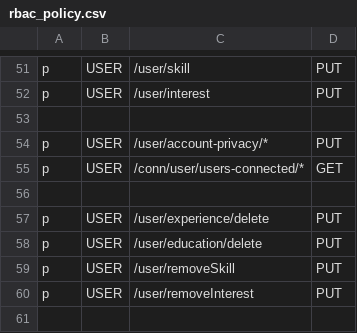
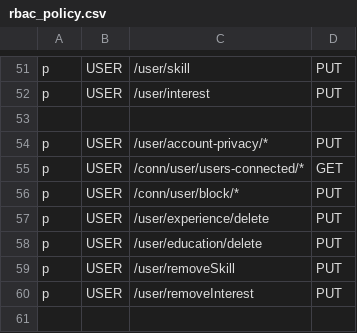
Before and after one commit to XWS-BSEP-Tim-13/Dislinkt_APIGateway, a CSV file: infrastructure/middleware/rbac_policy.csv, drawn as a sheet; only a part is shown, gaps mark what is left out.

Commit message:
Rbac changed

```diff
--- a/infrastructure/middleware/rbac_policy.csv
+++ b/infrastructure/middleware/rbac_policy.csv
@@ -55,3 +55,3 @@ p, USER, /user/account-privacy/*, PUT
 p, USER, /conn/user/users-connected/*, GET
-
+p, USER, /conn/user/block/*, PUT
 p, USER, /user/experience/delete, PUT
```
